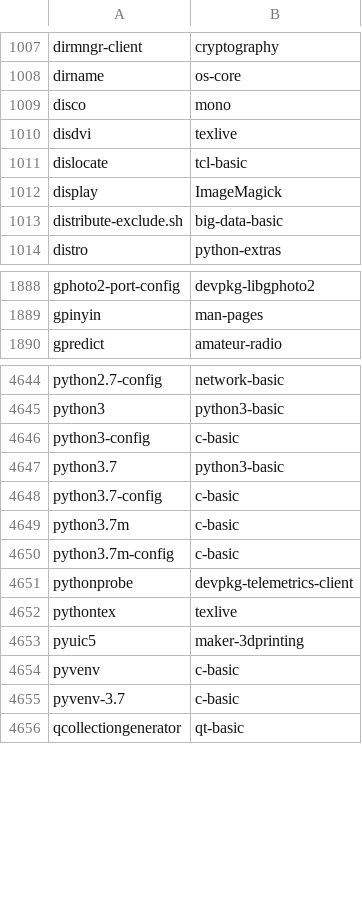
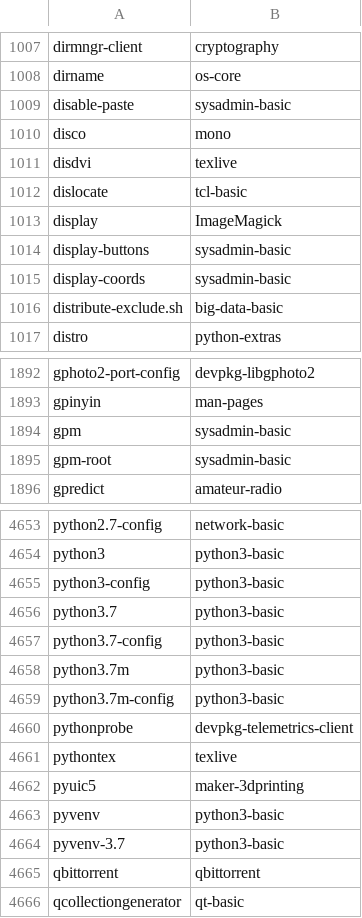
Before and after one commit to lebensterben/cnf, a CSV file: commandlist.csv, drawn as a sheet; only a part is shown, gaps mark what is left out; the diff covers the shown part only.

Commit message:
update command list for 29460

```diff
--- a/commandlist.csv
+++ b/commandlist.csv
@@ -1008,2 +1008,3 @@ dirmngr-client	cryptography
 dirname	os-core
+disable-paste	sysadmin-basic
 disco	mono
@@ -1012,2 +1013,4 @@ dislocate	tcl-basic
 display	ImageMagick
+display-buttons	sysadmin-basic
+display-coords	sysadmin-basic
 distribute-exclude.sh	big-data-basic
@@ -1889,2 +1893,4 @@ gphoto2-port-config	devpkg-libgphoto2
 gpinyin	man-pages
+gpm	sysadmin-basic
+gpm-root	sysadmin-basic
 gpredict	amateur-radio
@@ -4645,7 +4654,7 @@ python2.7-config	network-basic
 python3	python3-basic
-python3-config	c-basic
+python3-config	python3-basic
 python3.7	python3-basic
-python3.7-config	c-basic
-python3.7m	c-basic
-python3.7m-config	c-basic
+python3.7-config	python3-basic
+python3.7m	python3-basic
+python3.7m-config	python3-basic
 pythonprobe	devpkg-telemetrics-client
@@ -4653,4 +4662,5 @@ pythontex	texlive
 pyuic5	maker-3dprinting
-pyvenv	c-basic
-pyvenv-3.7	c-basic
+pyvenv	python3-basic
+pyvenv-3.7	python3-basic
+qbittorrent	qbittorrent
 qcollectiongenerator	qt-basic
```
Also changed, not shown: 4 added rows and 20 edited cells elsewhere in this file, 2 other files.
